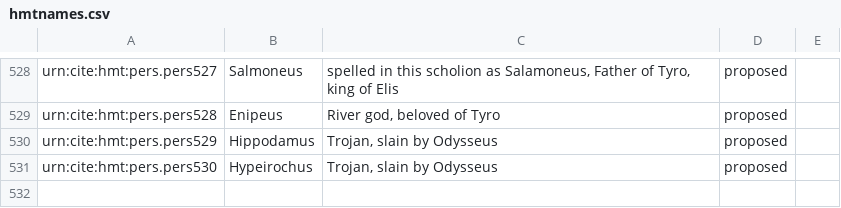
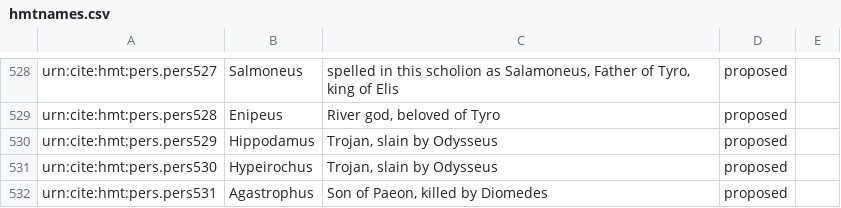
Before and after one commit to homermultitext/hmt-authlists, a CSV file: data/hmtnames.csv, drawn as a sheet; only a part is shown, gaps mark what is left out.

Commit message:
Update hmtnames.csv
added Agastrophus

```diff
--- a/data/hmtnames.csv
+++ b/data/hmtnames.csv
@@ -531 +531,2 @@ urn:cite:hmt:pers.pers529,Hippodamus,"Trojan, slain by Odysseus",proposed,
 urn:cite:hmt:pers.pers530,Hypeirochus,"Trojan, slain by Odysseus",proposed,
+urn:cite:hmt:pers.pers531,Agastrophus,"Son of Paeon, killed by Diomedes",proposed,
```
